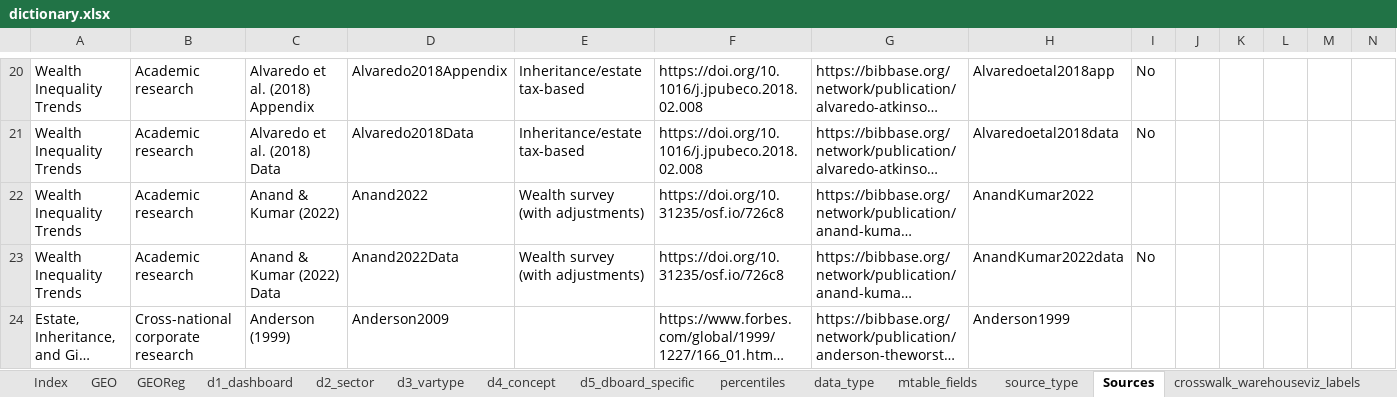
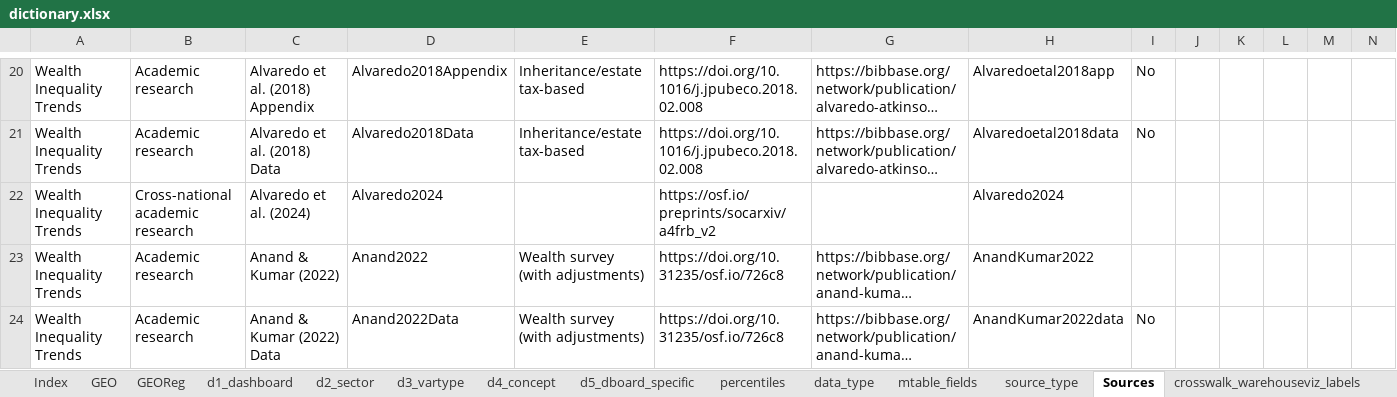
Before and after one commit to ignacio-flores/warehouse, an Excel workbook: handmade_tables/dictionary.xlsx, sheet Sources, drawn as a sheet; only a part is shown, gaps mark what is left out; the shorter side is filled out with more unchanged rows; long unchanged cells end in …; values as stored, in another font and other column widths than the file's, no borders; rows hold the shown columns only; the diff covers the shown part only; the diff names each change by its address in the sheet, - before the commit and + after, or states it on an @@ line.

```diff
--- a/handmade_tables/dictionary.xlsx (sheet Sources)
+++ b/handmade_tables/dictionary.xlsx (sheet Sources)
+row 22: Wealth Inequality Trends | Cross-national academic research | Alvaredo et al. (2024) | Alvaredo2024 |  | https://osf.io/preprints/socarxiv/a4frb_v2 |  | Alvaredo2024
```
Also changed, not shown: 16 added rows, 5 removed rows and 7 edited cells elsewhere in this sheet, 10 other files.
